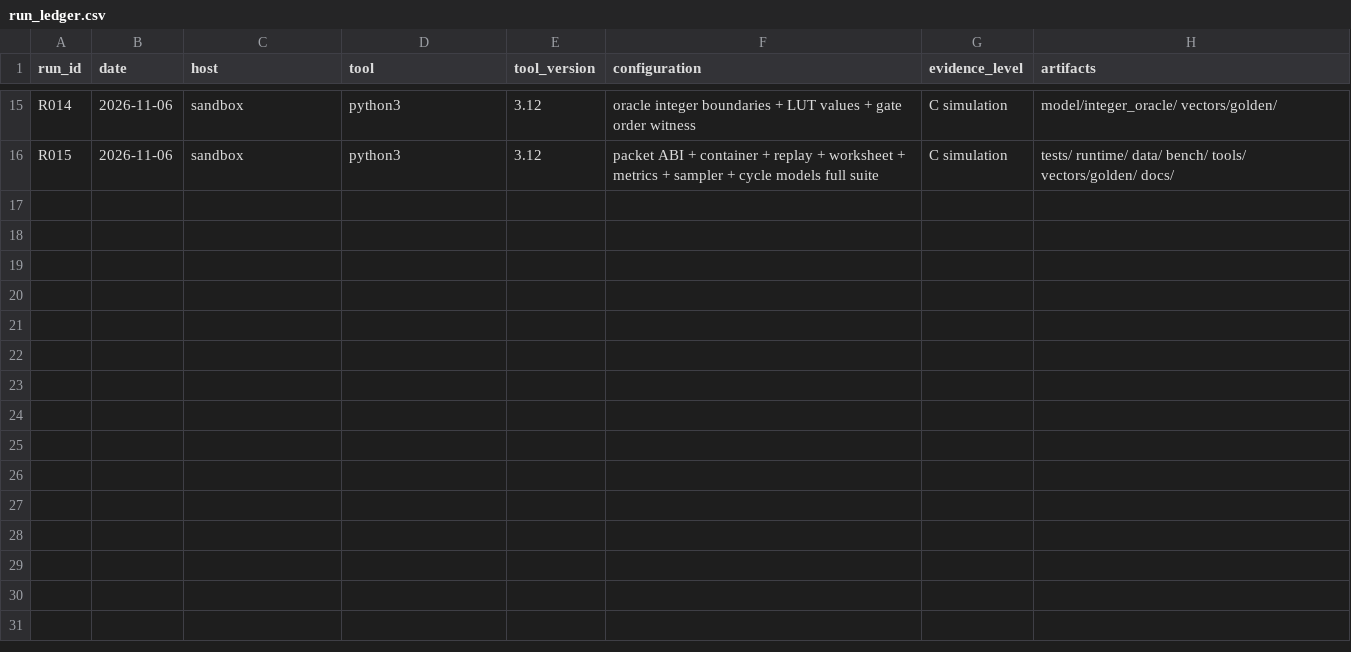
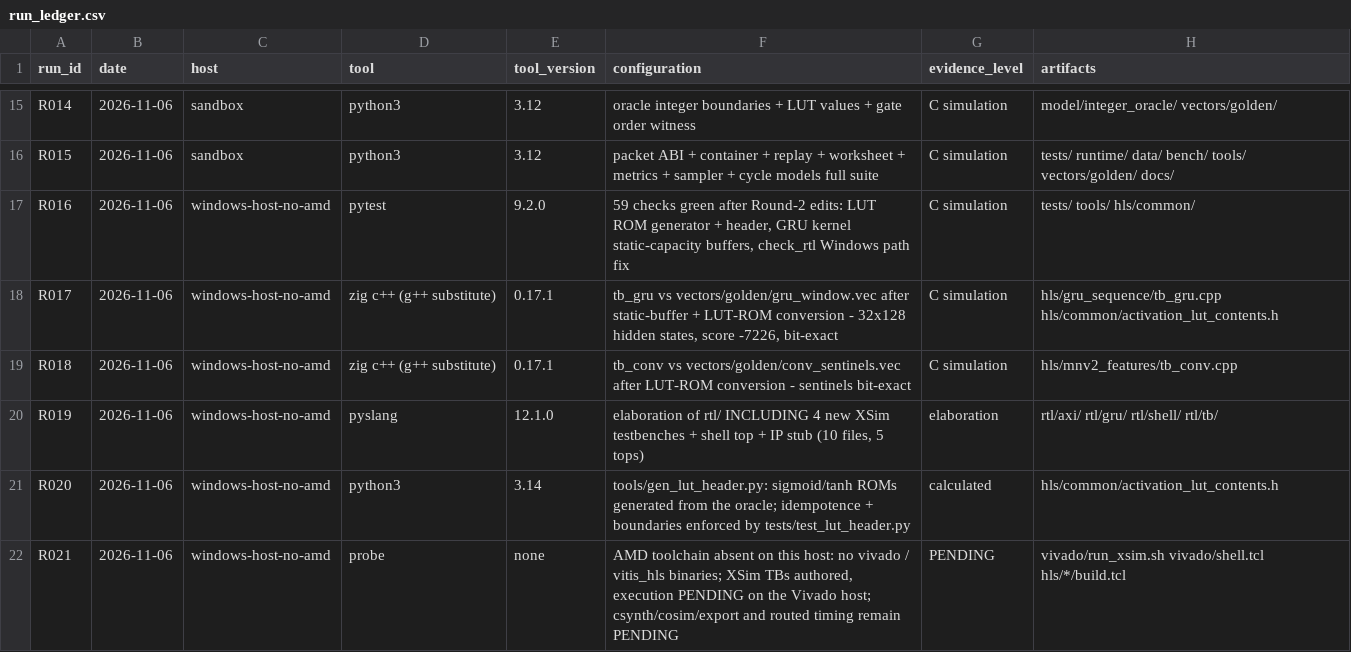
Before and after one commit to u2201028/metro-nn-pl, a CSV file: results/run_ledger.csv, drawn as a sheet; only a part is shown, gaps mark what is left out; the diff names each change by its address in the sheet, - before the commit and + after, or states it on an @@ line.

Commit message:
docs: record Round-2 evidence - testbenches authored, toolchain probe, LUT ROM
- results/run_ledger.csv: R016-R021 (59-check pytest after the edits,
  tb_gru/tb_conv re-verified bit-exact, elaboration incl. the four
  XSim TBs, LUT ROM generation, toolchain probe: no Vivado/Vitis on
  this host).
- EXECUTION_STATUS.md: sandbox summary + how-to-reproduce now include
  the XSim TBs, shell skeleton, LUT ROM check (59 checks) and the
  vivado-host steps; check_rtl counts 10 files.
- docs/01: verification matrix gains LUT ROM (DONE), XSim TB row and
  shell skeleton row (PENDING, elaboration-checked).
- docs/08: new release-gate lines for the LUT ROM and XSim TBs.

Generated by Mistral Vibe.
Co-Authored-By: Mistral Vibe <vibe@mistral.ai>

```diff
--- a/results/run_ledger.csv
+++ b/results/run_ledger.csv
+row 17: R016 | 2026-11-06 | windows-host-no-amd | pytest | 9.2.0 | 59 checks green after Round-2 edits: LUT ROM generator + header, GRU kernel static-capacity buffers, check_rtl Windows path fix | C simulation | tests/ tools/ hls/common/
+row 18: R017 | 2026-11-06 | windows-host-no-amd | zig c++ (g++ substitute) | 0.17.1 | tb_gru vs vectors/golden/gru_window.vec after static-buffer + LUT-ROM conversion - 32x128 hidden states, score -7226, bit-exact | C simulation | hls/gru_sequence/tb_gru.cpp hls/common/activation_lut_contents.h
+row 19: R018 | 2026-11-06 | windows-host-no-amd | zig c++ (g++ substitute) | 0.17.1 | tb_conv vs vectors/golden/conv_sentinels.vec after LUT-ROM conversion - sentinels bit-exact | C simulation | hls/mnv2_features/tb_conv.cpp
+row 20: R019 | 2026-11-06 | windows-host-no-amd | pyslang | 12.1.0 | elaboration of rtl/ INCLUDING 4 new XSim testbenches + shell top + IP stub (10 files, 5 tops) | elaboration | rtl/axi/ rtl/gru/ rtl/shell/ rtl/tb/
+row 21: R020 | 2026-11-06 | windows-host-no-amd | python3 | 3.14 | tools/gen_lut_header.py: sigmoid/tanh ROMs generated from the oracle; idempotence + boundaries enforced by tests/test_lut_header.py | calculated | hls/common/activation_lut_contents.h
+row 22: R021 | 2026-11-06 | windows-host-no-amd | probe | none | AMD toolchain absent on this host: no vivado / vitis_hls binaries; XSim TBs authored, execution PENDING on the Vivado host; csynth/cosim/export and routed timing remain PENDING | PENDING | vivado/run_xsim.sh vivado/shell.tcl hls/*/build.tcl
```
Also changed, not shown: 3 other files.
